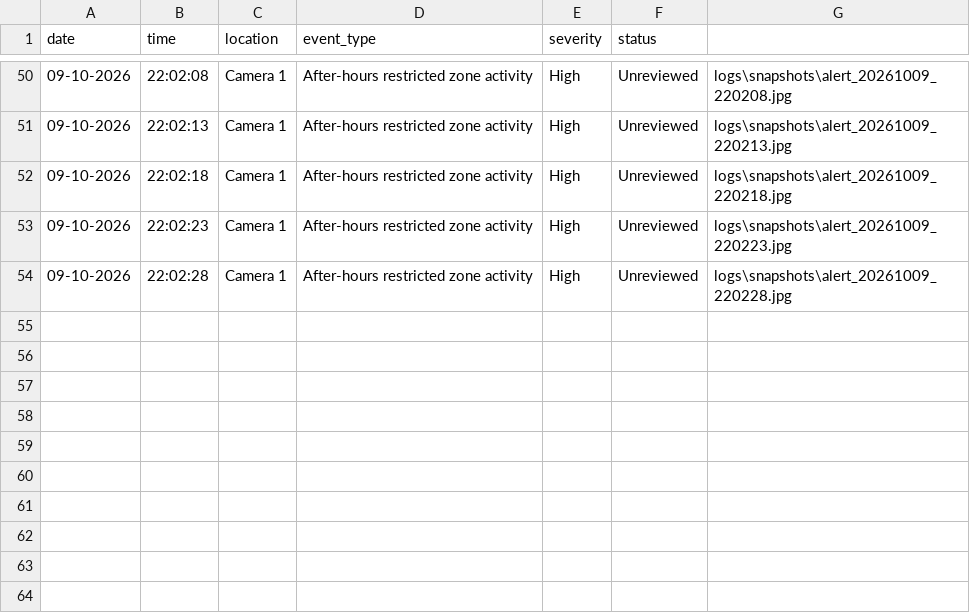
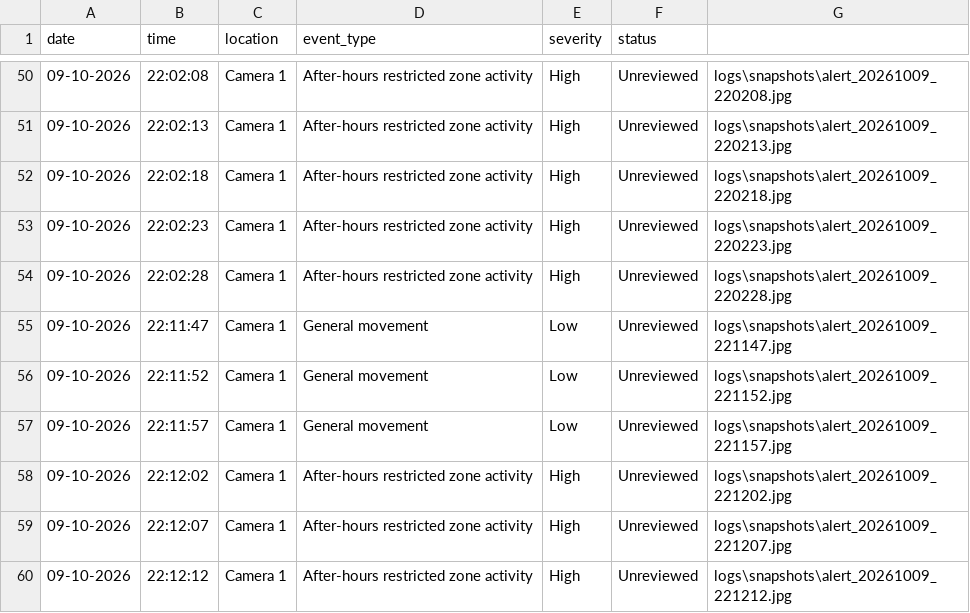
Before and after one commit to khxn-codes/CampusGuard, a CSV file: logs/alerts_log.csv, drawn as a sheet; only a part is shown, gaps mark what is left out.

```diff
--- a/logs/alerts_log.csv
+++ b/logs/alerts_log.csv
@@ -54 +54,7 @@ date,time,location,event_type,severity,status
 09-10-2026,22:02:28,Camera 1,After-hours restricted zone activity,High,Unreviewed,logs\snapshots\alert_20261009_220228.jpg
+09-10-2026,22:11:47,Camera 1,General movement,Low,Unreviewed,logs\snapshots\alert_20261009_221147.jpg
+09-10-2026,22:11:52,Camera 1,General movement,Low,Unreviewed,logs\snapshots\alert_20261009_221152.jpg
+09-10-2026,22:11:57,Camera 1,General movement,Low,Unreviewed,logs\snapshots\alert_20261009_221157.jpg
+09-10-2026,22:12:02,Camera 1,After-hours restricted zone activity,High,Unreviewed,logs\snapshots\alert_20261009_221202.jpg
+09-10-2026,22:12:07,Camera 1,After-hours restricted zone activity,High,Unreviewed,logs\snapshots\alert_20261009_221207.jpg
+09-10-2026,22:12:12,Camera 1,After-hours restricted zone activity,High,Unreviewed,logs\snapshots\alert_20261009_221212.jpg
```
Also changed, not shown: 9 other files.
